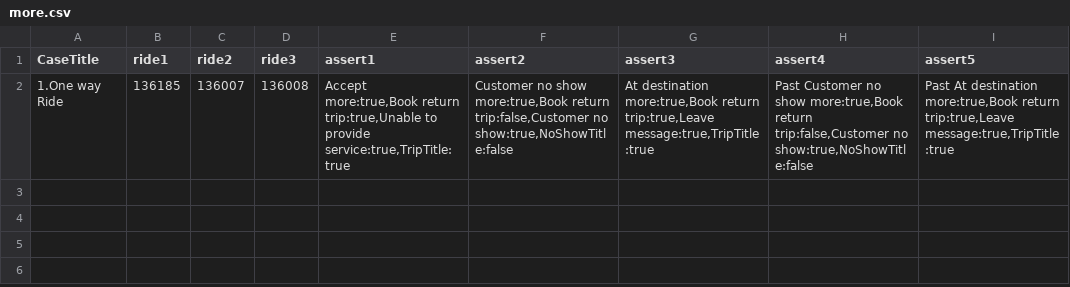
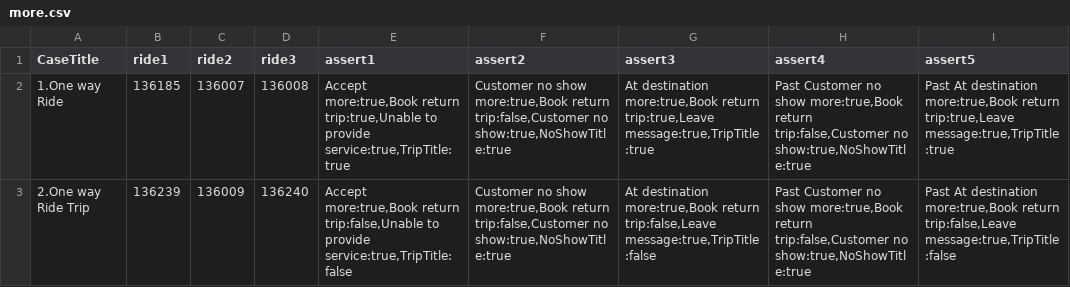
Before and after one commit to liuxuanrio/Elife_AutoTest, a CSV file: data/test_case_file/driver_app/more.csv, drawn as a sheet.

Commit message:
test9

```diff
--- a/data/test_case_file/driver_app/more.csv
+++ b/data/test_case_file/driver_app/more.csv
@@ -1,2 +1,3 @@
 CaseTitle,ride1,ride2,ride3,assert1,assert2,assert3,assert4,assert5
-1.One way Ride,136185,136007,136008,"Accept more:true,Book return trip:true,Unable to provide service:true,TripTitle:true","Customer no show more:true,Book return trip:false,Customer no show:true,NoShowTitle:false","At destination more:true,Book return trip:true,Leave message:true,TripTitle:true","Past Customer no show more:true,Book return trip:false,Customer no show:true,NoShowTitle:false","Past At destination more:true,Book return trip:true,Leave message:true,TripTitle:true"
+1.One way Ride,136185,136007,136008,"Accept more:true,Book return trip:true,Unable to provide service:true,TripTitle:true","Customer no show more:true,Book return trip:false,Customer no show:true,NoShowTitle:true","At destination more:true,Book return trip:true,Leave message:true,TripTitle:true","Past Customer no show more:true,Book return trip:false,Customer no show:true,NoShowTitle:true","Past At destination more:true,Book return trip:true,Leave message:true,TripTitle:true"
+2.One way Ride Trip,136239,136009,136240,"Accept more:true,Book return trip:false,Unable to provide service:true,TripTitle:false","Customer no show more:true,Book return trip:false,Customer no show:true,NoShowTitle:true","At destination more:true,Book return trip:false,Leave message:true,TripTitle:false","Past Customer no show more:true,Book return trip:false,Customer no show:true,NoShowTitle:true","Past At destination more:true,Book return trip:false,Leave message:true,TripTitle:false"
```
Also changed, not shown: 1 other file.
